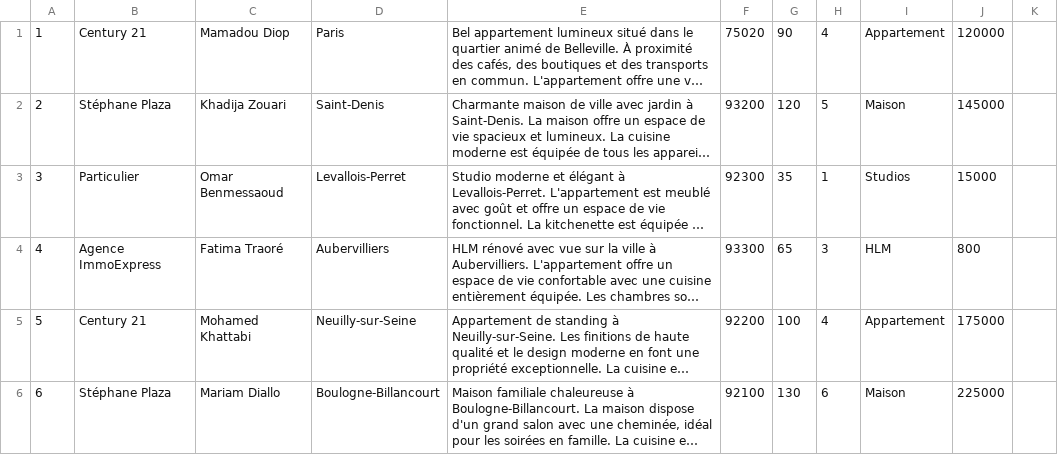
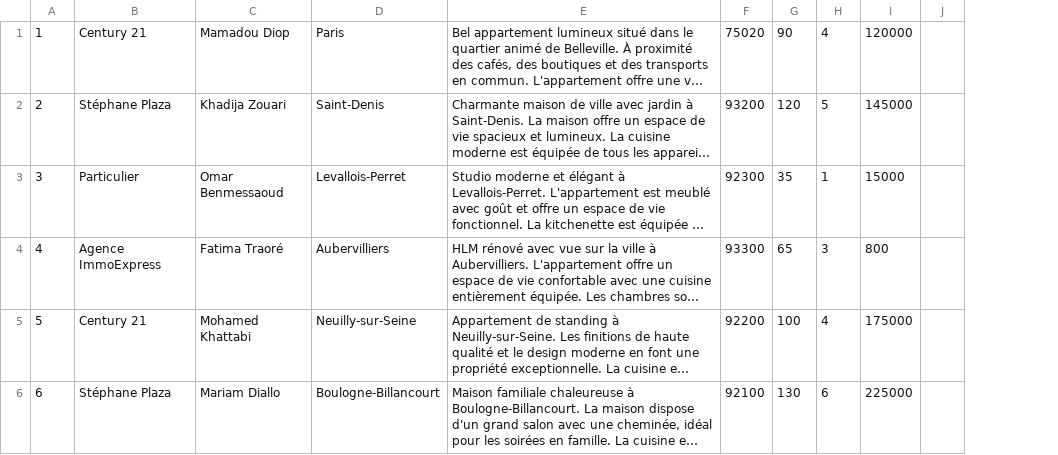
Before and after one commit to ImmoSearch/ImmoCTMF, a CSV file: src/DataFixtures/annonce.csv, drawn as a sheet; only a part is shown; long unchanged cells end in …; the diff covers the shown part only; the diff names each change by its address in the sheet, - before the commit and + after, or states it on an @@ line.

Commit message:
fin des fixtures

```diff
--- a/src/DataFixtures/annonce.csv
+++ b/src/DataFixtures/annonce.csv
-column I, rows 1-6: Appartement | Maison | Studios | HLM | Appartement | Maison
```
Also changed, not shown: 5 edited cells elsewhere in this file, 6 other files.
